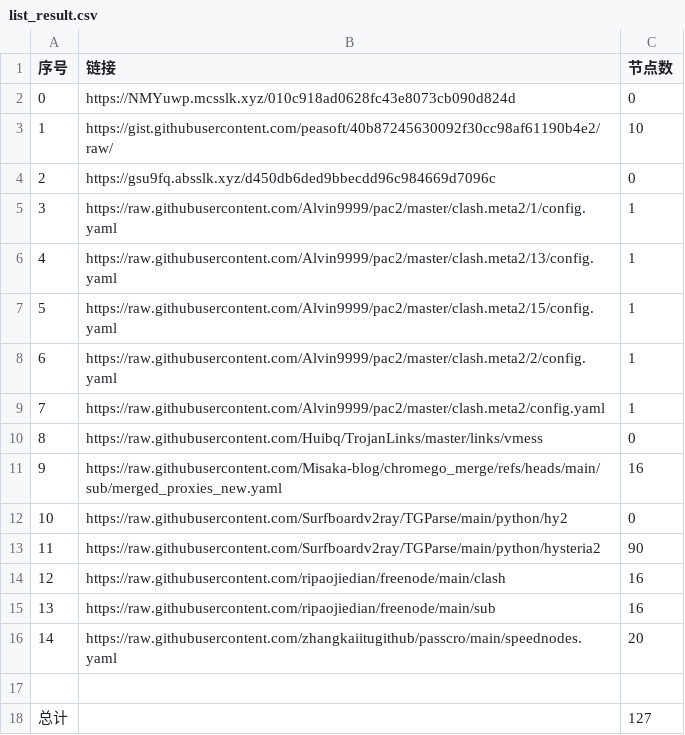
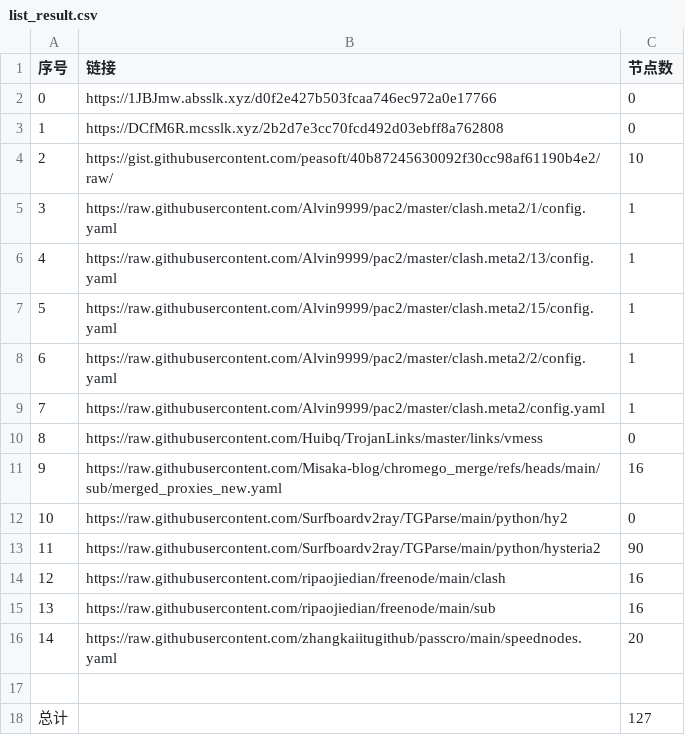
Before and after one commit to bobvane/AutoNode, a CSV file: list_result.csv, drawn as a sheet.

```diff
--- a/list_result.csv
+++ b/list_result.csv
@@ -1,5 +1,5 @@
 序号,链接,节点数
-0,https://NMYuwp.mcsslk.xyz/010c918ad0628fc43e8073cb090d824d,0
-1,https://gist.githubusercontent.com/peasoft/40b87245630092f30cc98af61190b4e2/raw/,10
-2,https://gsu9fq.absslk.xyz/d450db6ded9bbecdd96c984669d7096c,0
+0,https://1JBJmw.absslk.xyz/d0f2e427b503fcaa746ec972a0e17766,0
+1,https://DCfM6R.mcsslk.xyz/2b2d7e3cc70fcd492d03ebff8a762808,0
+2,https://gist.githubusercontent.com/peasoft/40b87245630092f30cc98af61190b4e2/raw/,10
 3,https://raw.githubusercontent.com/Alvin9999/pac2/master/clash.meta2/1/config.yaml,1
```
Also changed, not shown: 5 other files.
